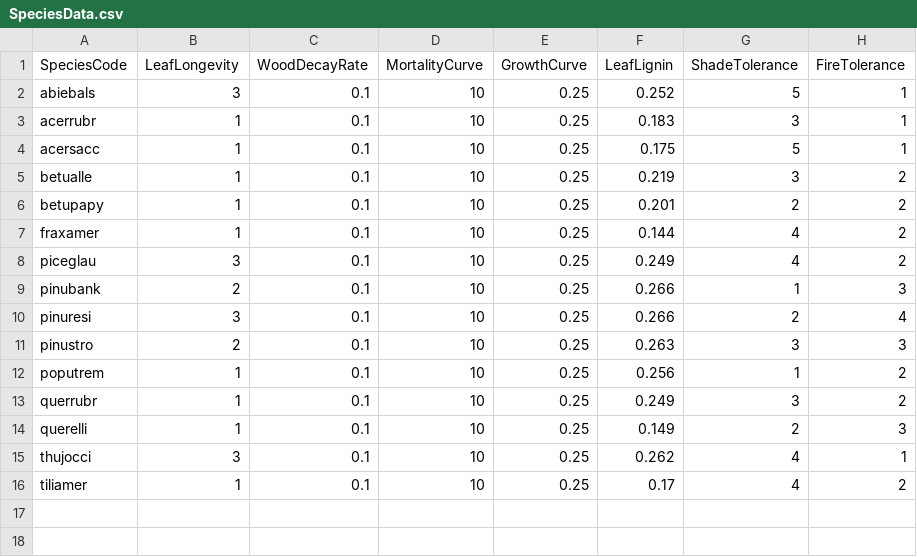
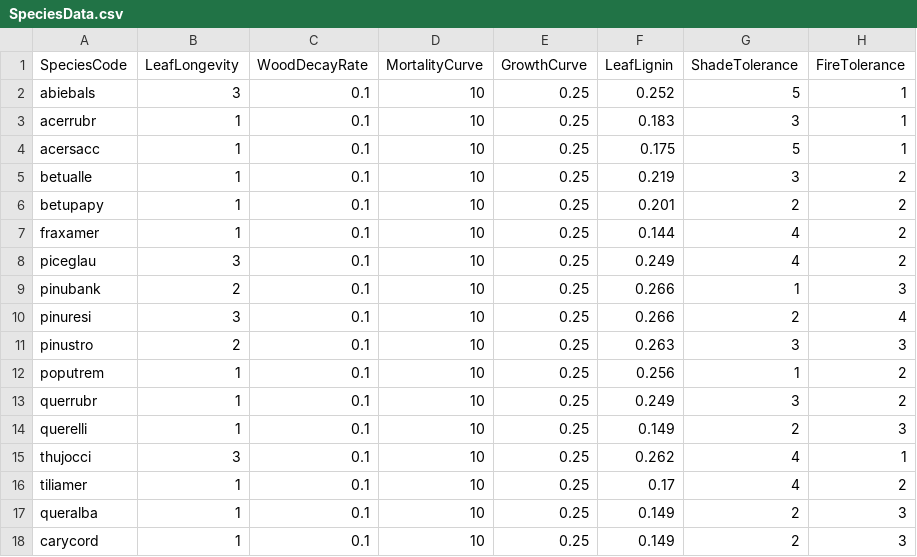
Before and after one commit to LANDIS-II-Foundation/Extension-Biomass-Succession, a CSV file: testings/CoreV8.0-Chapter6/SpeciesData.csv, drawn as a sheet; the diff names each change by its address in the sheet, - before the commit and + after, or states it on an @@ line.

```diff
--- a/testings/CoreV8.0-Chapter6/SpeciesData.csv
+++ b/testings/CoreV8.0-Chapter6/SpeciesData.csv
+row 17: queralba | 1 | 0.1 | 10 | 0.25 | 0.149 | 2 | 3
+row 18: carycord | 1 | 0.1 | 10 | 0.25 | 0.149 | 2 | 3
```
Also changed, not shown: 2 other files.
